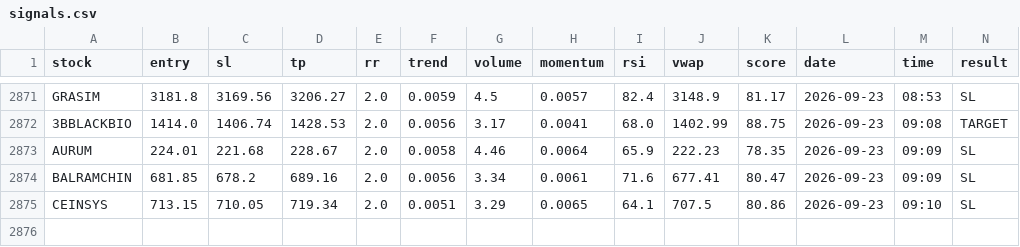
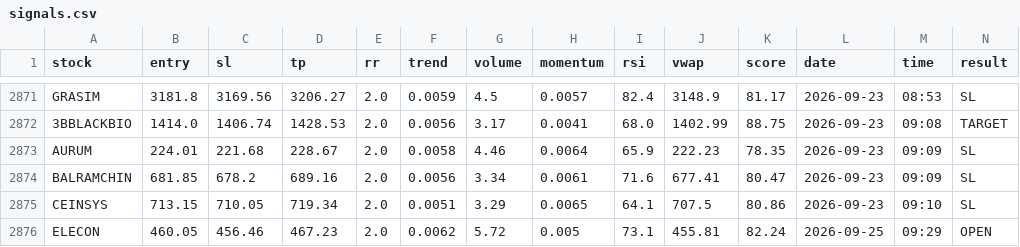
Before and after one commit to manjunathashtagi/Trading-Radar, a CSV file: data/signals.csv, drawn as a sheet; only a part is shown, gaps mark what is left out; the diff names each change by its address in the sheet, - before the commit and + after, or states it on an @@ line.

```diff
--- a/data/signals.csv
+++ b/data/signals.csv
+row 2876: ELECON | 460.05 | 456.46 | 467.23 | 2.0 | 0.0062 | 5.72 | 0.005 | 73.1 | 455.81 | 82.24 | 2026-09-25 | 09:29 | OPEN
```
Also changed, not shown: data/alerted_today.csv.
